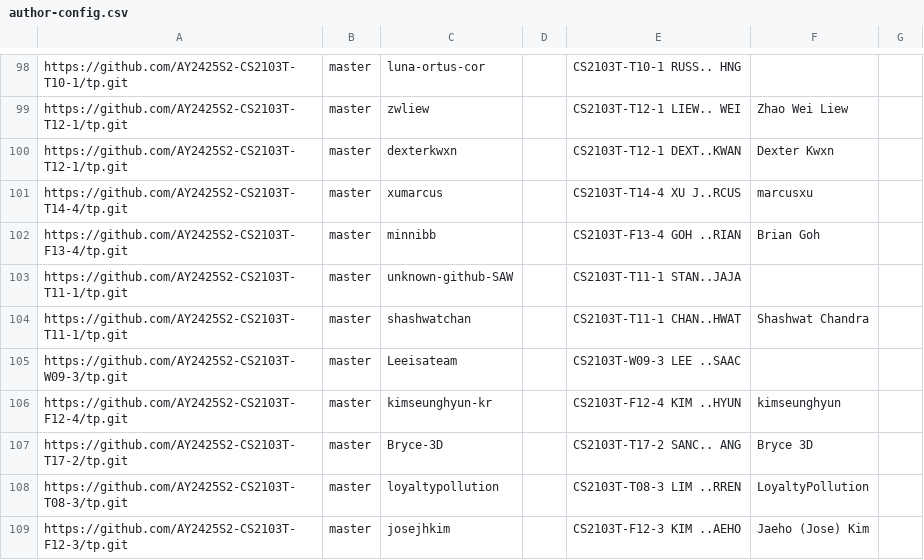
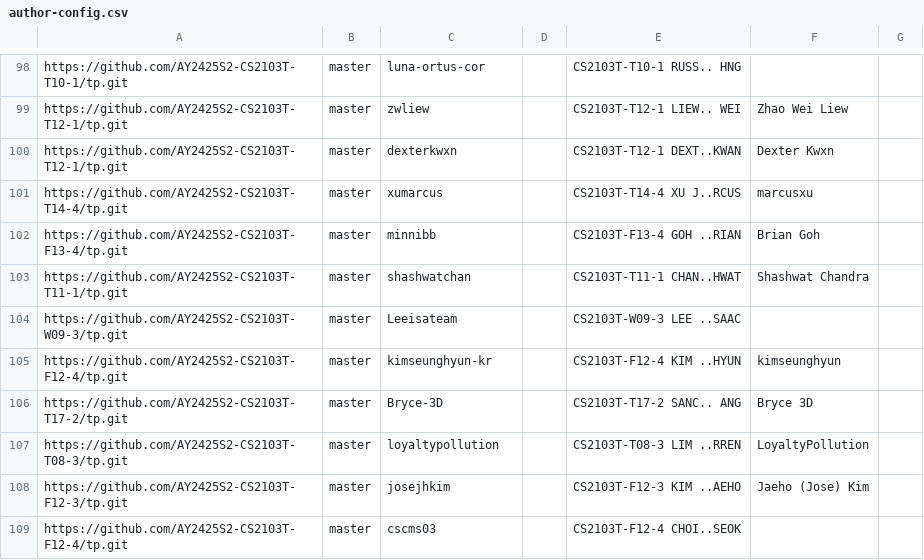
Before and after one commit to nus-cs2103-AY2425S2/tp-dashboard, a CSV file: config/author-config.csv, drawn as a sheet; only a part is shown, gaps mark what is left out; the shorter side is filled out with more unchanged rows.

Commit message:
Update configs

```diff
--- a/config/author-config.csv
+++ b/config/author-config.csv
@@ -102,3 +102,2 @@ https://github.com/AY2425S2-CS2103T-T14-4/tp.git,master,xumarcus,,CS2103T-T14-4
 https://github.com/AY2425S2-CS2103T-F13-4/tp.git,master,minnibb,,CS2103T-F13-4 GOH ..RIAN,Brian Goh,
-https://github.com/AY2425S2-CS2103T-T11-1/tp.git,master,unknown-github-SAW,,CS2103T-T11-1 STAN..JAJA,,
 https://github.com/AY2425S2-CS2103T-T11-1/tp.git,master,shashwatchan,,CS2103T-T11-1 CHAN..HWAT,Shashwat Chandra,
```
